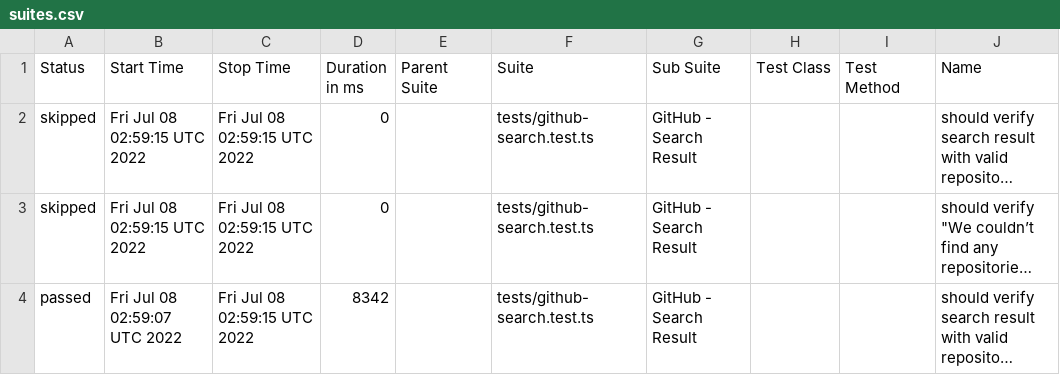
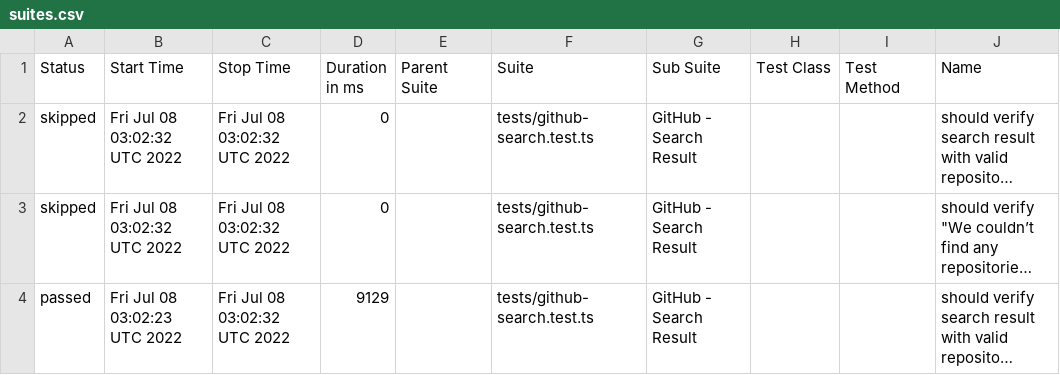
Before and after one commit to anneH/allure-playwright-example, a CSV file: data/suites.csv, drawn as a sheet; only a part is shown; long unchanged cells end in …; the diff names each change by its address in the sheet, - before the commit and + after, or states it on an @@ line.

```diff
--- a/data/suites.csv
+++ b/data/suites.csv
-B2:B3 (Start Time): Fri Jul 08 02:59:15 UTC 2022
+B2:B3 (Start Time): Fri Jul 08 03:02:32 UTC 2022
-C2:C4 (Stop Time): Fri Jul 08 02:59:15 UTC 2022
+C2:C4 (Stop Time): Fri Jul 08 03:02:32 UTC 2022
-B4 (Start Time): Fri Jul 08 02:59:07 UTC 2022
+B4 (Start Time): Fri Jul 08 03:02:23 UTC 2022
-D4 (Duration in ms): 8342
+D4 (Duration in ms): 9129
```
Also changed, not shown: 20 other files.
